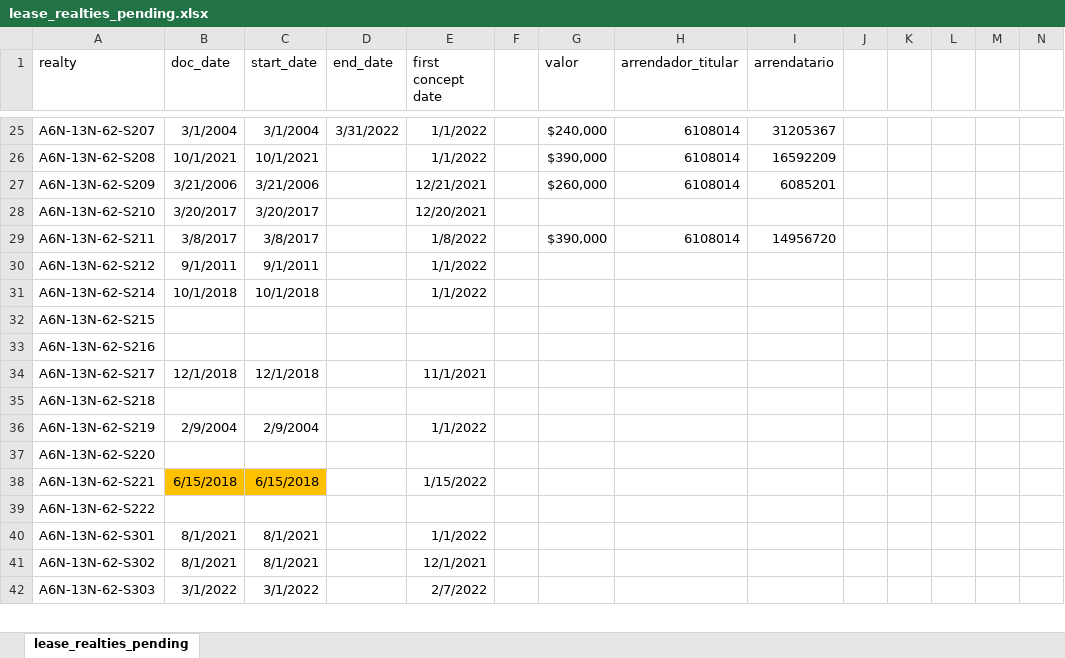
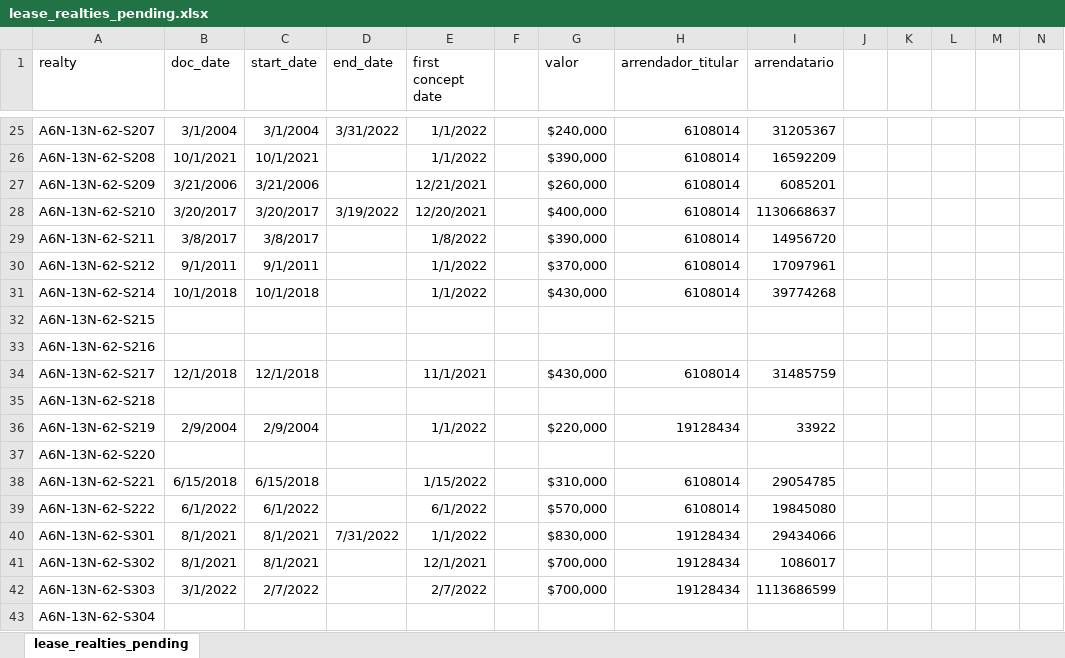
Before and after one commit to lcorkidi/adin_2022, an Excel workbook: _files/lease_realties_pending.xlsx, sheet lease_realties_pending, drawn as a sheet; only a part is shown, gaps mark what is left out; values as stored, in another font and other column widths than the file's, no borders; removed rows and columns are numbered as before the commit, all else as after; the diff covers the shown part only; the diff names each change by its address in the sheet, - before the commit and + after, or states it on an @@ line.

Commit message:
lease_realty load data partial 2

```diff
--- a/_files/lease_realties_pending.xlsx (sheet lease_realties_pending)
+++ b/_files/lease_realties_pending.xlsx (sheet lease_realties_pending)
-D28 (end_date): (empty)
+D28 (end_date): 3/19/2022
-G28 (valor): (empty)
+G28 (valor): $400,000
-H28 (arrendador_titular): (empty)
+H28 (arrendador_titular): 6108014
-I28 (arrendatario): (empty)
+I28 (arrendatario): 1130668637
-G30 (valor): (empty)
+G30 (valor): $370,000
-H30:H31 (arrendador_titular): (empty)
+H30:H31 (arrendador_titular): 6108014
-I30 (arrendatario): (empty)
+I30 (arrendatario): 17097961
-G31 (valor): (empty)
+G31 (valor): $430,000
-I31 (arrendatario): (empty)
+I31 (arrendatario): 39774268
-G34 (valor): (empty)
+G34 (valor): $430,000
-H34 (arrendador_titular): (empty)
+H34 (arrendador_titular): 6108014
-I34 (arrendatario): (empty)
+I34 (arrendatario): 31485759
-G36 (valor): (empty)
+G36 (valor): $220,000
-H36 (arrendador_titular): (empty)
+H36 (arrendador_titular): 19128434
-I36 (arrendatario): (empty)
+I36 (arrendatario): 33922
-B38:C38 fill: #FFC000
+B38:C38 fill: none
-G38 (valor): (empty)
+G38 (valor): $310,000
-H38 (arrendador_titular): (empty)
+H38 (arrendador_titular): 6108014
-I38 (arrendatario): (empty)
+I38 (arrendatario): 29054785
-row 39: A6N-13N-62-S222
+row 39: A6N-13N-62-S222 | 6/1/2022 | 6/1/2022 |  | 6/1/2022 |  | $570,000 | 6108014 | 19845080
-D40 (end_date): (empty)
+D40 (end_date): 7/31/2022
-G40 (valor): (empty)
+G40 (valor): $830,000
-H40:H42 (arrendador_titular): (empty)
+H40:H42 (arrendador_titular): 19128434
-I40 (arrendatario): (empty)
+I40 (arrendatario): 29434066
-G41:G42 (valor): (empty)
+G41:G42 (valor): $700,000
-I41 (arrendatario): (empty)
+I41 (arrendatario): 1086017
-C42 (start_date): 3/1/2022
+C42 (start_date): 2/7/2022
-I42 (arrendatario): (empty)
+I42 (arrendatario): 1113686599
+row 43: A6N-13N-62-S304
```
Also changed, not shown: 8 added rows, 6 removed rows, 34 edited cells and cell formats elsewhere in this sheet, 1 other file.
